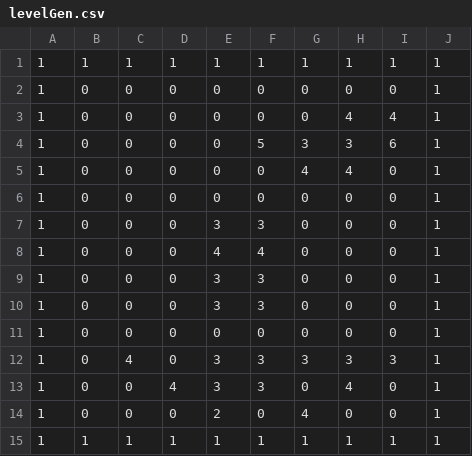
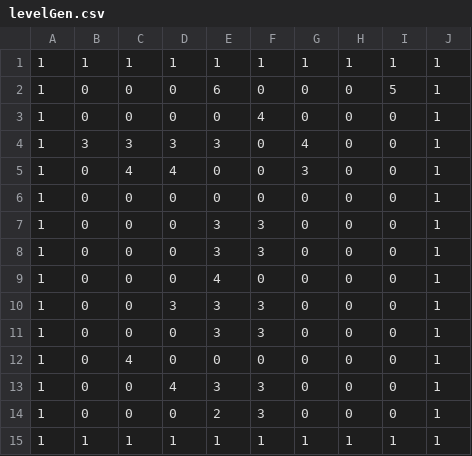
Before and after one commit to rhit-sappon/CSSE432FinalProject_BBOS_NoWav, a CSV file: levelGen.csv, drawn as a sheet.

```diff
--- a/levelGen.csv
+++ b/levelGen.csv
@@ -1,15 +1,15 @@
 1,1,1,1,1,1,1,1,1,1,
-1,0,0,0,0,0,0,0,0,1,
-1,0,0,0,0,0,0,4,4,1,
-1,0,0,0,0,5,3,3,6,1,
-1,0,0,0,0,0,4,4,0,1,
+1,0,0,0,6,0,0,0,5,1,
+1,0,0,0,0,4,0,0,0,1,
+1,3,3,3,3,0,4,0,0,1,
+1,0,4,4,0,0,3,0,0,1,
 1,0,0,0,0,0,0,0,0,1,
 1,0,0,0,3,3,0,0,0,1,
-1,0,0,0,4,4,0,0,0,1,
 1,0,0,0,3,3,0,0,0,1,
+1,0,0,0,4,0,0,0,0,1,
+1,0,0,3,3,3,0,0,0,1,
 1,0,0,0,3,3,0,0,0,1,
-1,0,0,0,0,0,0,0,0,1,
-1,0,4,0,3,3,3,3,3,1,
-1,0,0,4,3,3,0,4,0,1,
-1,0,0,0,2,0,4,0,0,1,
+1,0,4,0,0,0,0,0,0,1,
+1,0,0,4,3,3,0,0,0,1,
+1,0,0,0,2,3,0,0,0,1,
 1,1,1,1,1,1,1,1,1,1,
```
Also changed, not shown: 2 other files.
